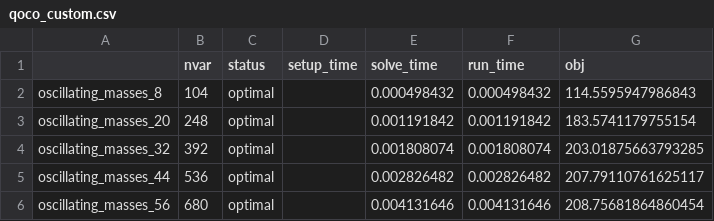
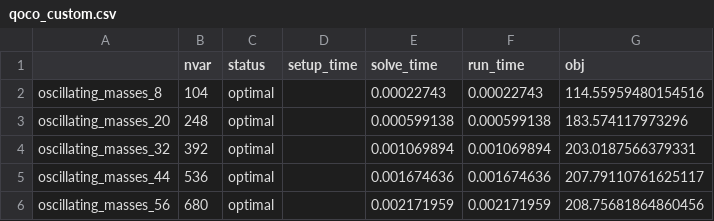
Before and after one commit to qoco-org/qoco-benchmarks, a CSV file: results/oscillating_masses/qoco_custom.csv, drawn as a sheet.

```diff
--- a/results/oscillating_masses/qoco_custom.csv
+++ b/results/oscillating_masses/qoco_custom.csv
@@ -1,6 +1,6 @@
 ,nvar,status,setup_time,solve_time,run_time,obj
-oscillating_masses_8,104,optimal,,0.000498432,0.000498432,114.5595947986843
-oscillating_masses_20,248,optimal,,0.001191842,0.001191842,183.5741179755154
-oscillating_masses_32,392,optimal,,0.001808074,0.001808074,203.01875663793285
-oscillating_masses_44,536,optimal,,0.002826482,0.002826482,207.79110761625117
-oscillating_masses_56,680,optimal,,0.004131646,0.004131646,208.75681864860454
+oscillating_masses_8,104,optimal,,0.00022743,0.00022743,114.55959480154516
+oscillating_masses_20,248,optimal,,0.000599138,0.000599138,183.574117973296
+oscillating_masses_32,392,optimal,,0.001069894,0.001069894,203.0187566379331
+oscillating_masses_44,536,optimal,,0.001674636,0.001674636,207.79110761625117
+oscillating_masses_56,680,optimal,,0.002171959,0.002171959,208.75681864860456
```
Also changed, not shown: results/group_lasso/qoco_custom.csv, results/lcvx/qoco_custom.csv, 54 other files.
